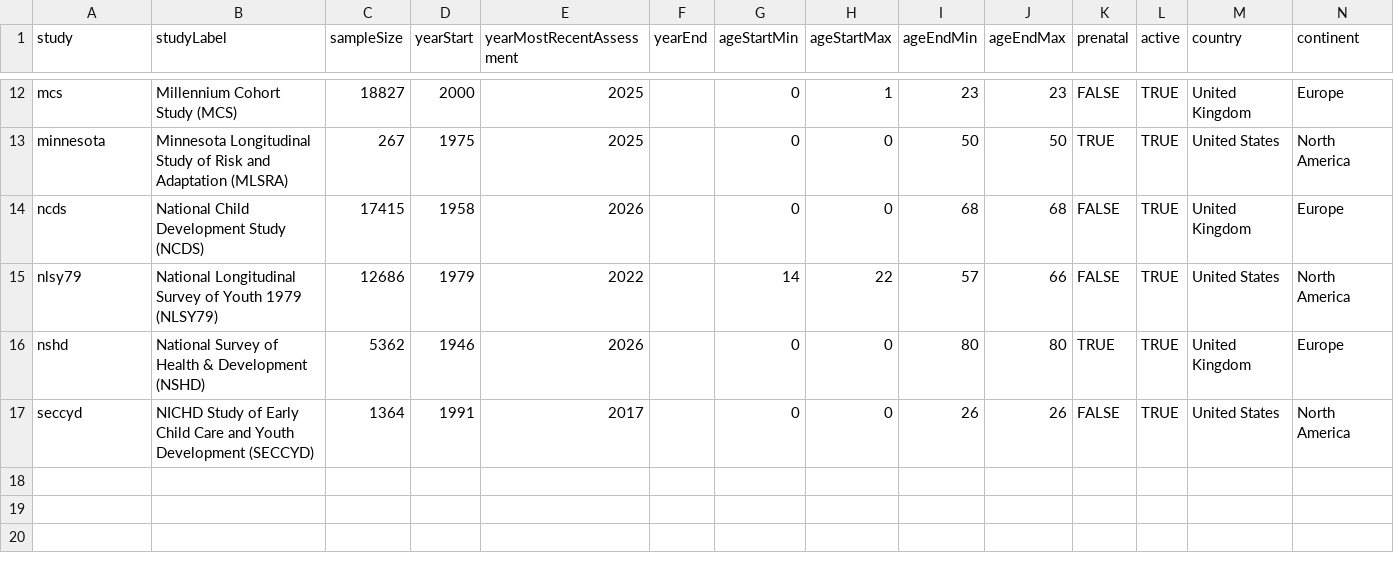
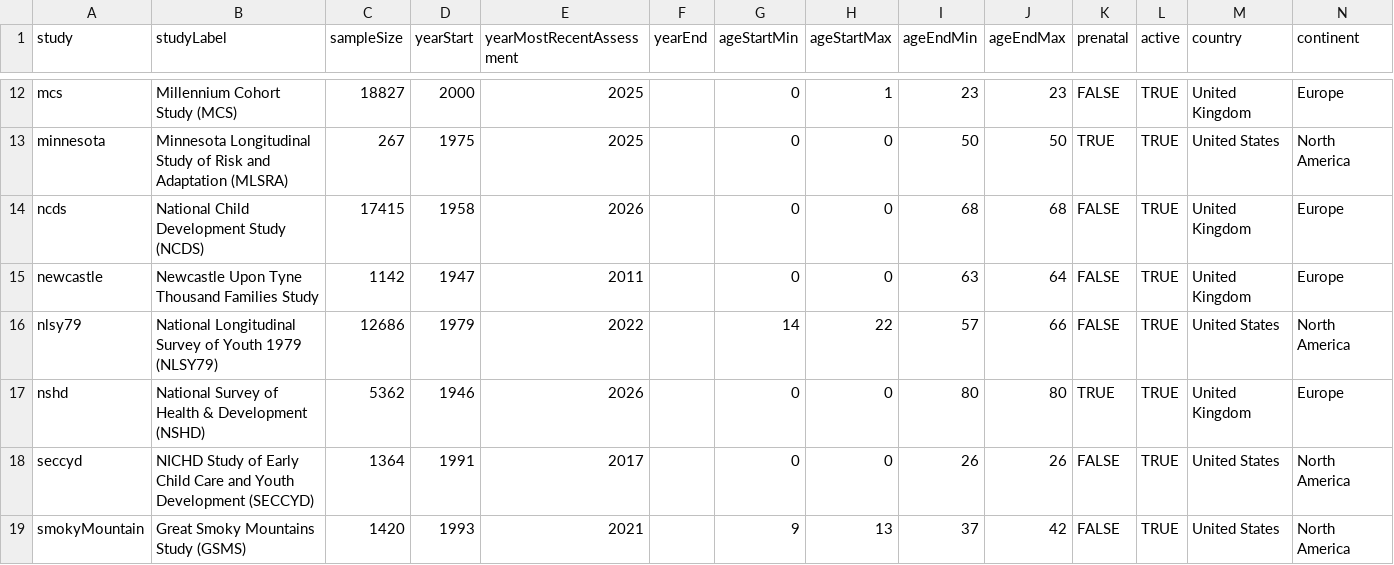
Before and after one commit to DevPsyLab/studying-psychopathology-development-lifespan, a CSV file: Data/longitudinalStudies.csv, drawn as a sheet; only a part is shown, gaps mark what is left out.

Commit message:
20260611 - Thousand Families Study; Great Smoky Mountains Study

```diff
--- a/Data/longitudinalStudies.csv
+++ b/Data/longitudinalStudies.csv
@@ -14,2 +14,3 @@ minnesota,Minnesota Longitudinal Study of Risk and Adaptation (MLSRA),267,1975,2
 ncds,National Child Development Study (NCDS),17415,1958,2026,,0,0,68,68,FALSE,TRUE,United Kingdom,Europe
+newcastle,Newcastle Upon Tyne Thousand Families Study,1142,1947,2011,,0,0,63,64,FALSE,TRUE,United Kingdom,Europe
 nlsy79,National Longitudinal Survey of Youth 1979 (NLSY79),12686,1979,2022,,14,22,57,66,FALSE,TRUE,United States,North America
@@ -17 +18,2 @@ nshd,National Survey of Health & Development (NSHD),5362,1946,2026,,0,0,80,80,TR
 seccyd,NICHD Study of Early Child Care and Youth Development (SECCYD),1364,1991,2017,,0,0,26,26,FALSE,TRUE,United States,North America
+smokyMountain,Great Smoky Mountains Study (GSMS),1420,1993,2021,,9,13,37,42,FALSE,TRUE,United States,North America
```
